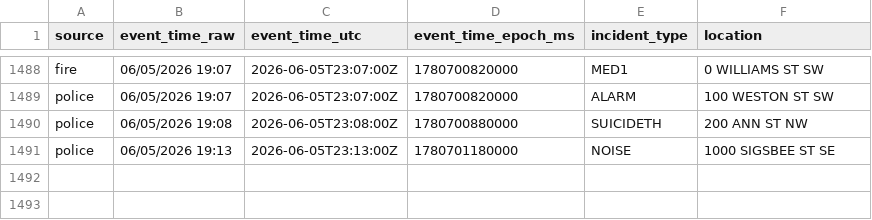
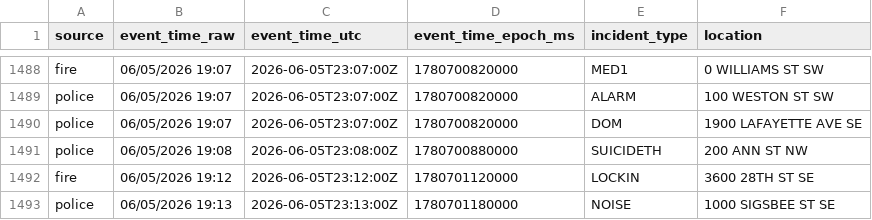
Before and after one commit to Cantica-Systems/west-michigan-dispatch, a CSV file: data/grcity/2026-06.csv, drawn as a sheet; only a part is shown, gaps mark what is left out; the diff names each change by its address in the sheet, - before the commit and + after, or states it on an @@ line.

```diff
--- a/data/grcity/2026-06.csv
+++ b/data/grcity/2026-06.csv
+row 1490: police | 06/05/2026 19:07 | 2026-06-05T23:07:00Z | 1780700820000 | DOM | 1900 LAFAYETTE AVE SE
+row 1492: fire | 06/05/2026 19:12 | 2026-06-05T23:12:00Z | 1780701120000 | LOCKIN | 3600 28TH ST SE
```
Also changed, not shown: 3 other files.
